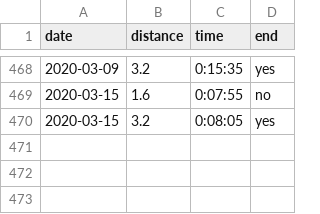
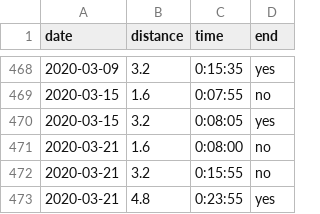
Before and after one commit to rob-in-europe/running, a CSV file: data/runs.csv, drawn as a sheet; only a part is shown, gaps mark what is left out.

Commit message:
Mild afternoon, held a gentle pace

```diff
--- a/data/runs.csv
+++ b/data/runs.csv
@@ -470 +470,4 @@ date,distance,time,end
 2020-03-15,3.2,0:08:05,yes
+2020-03-21,1.6,0:08:00,no
+2020-03-21,3.2,0:15:55,no
+2020-03-21,4.8,0:23:55,yes
```
